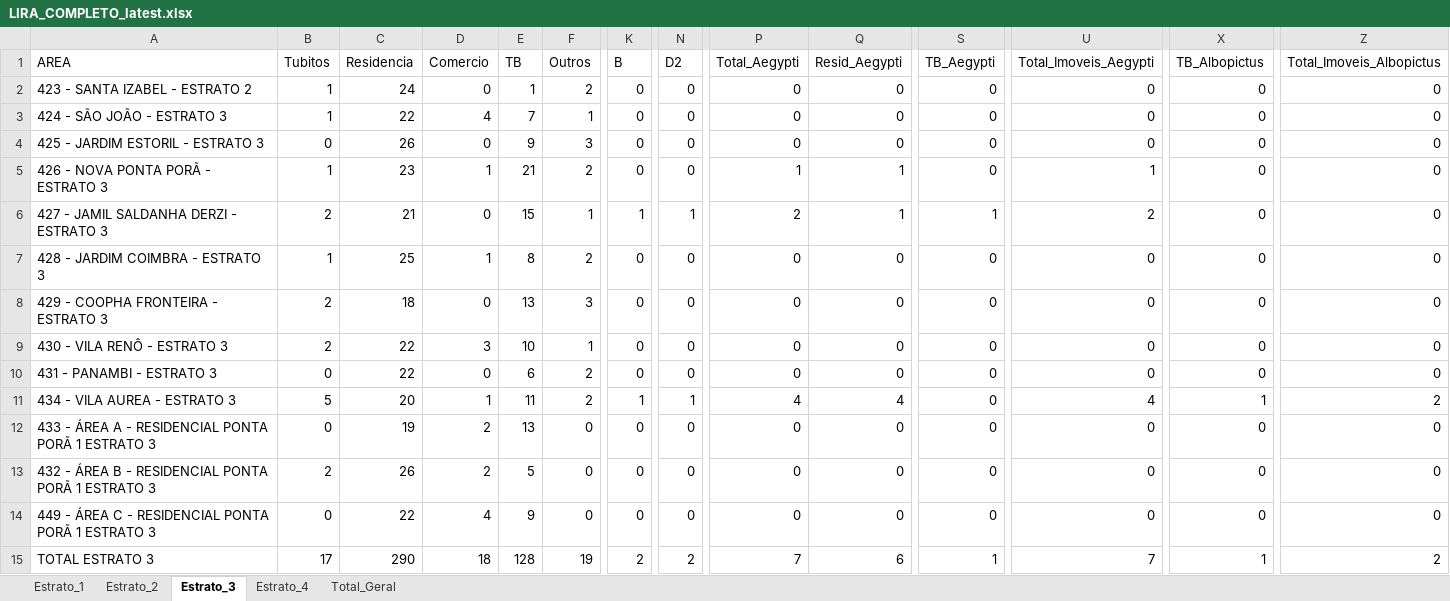
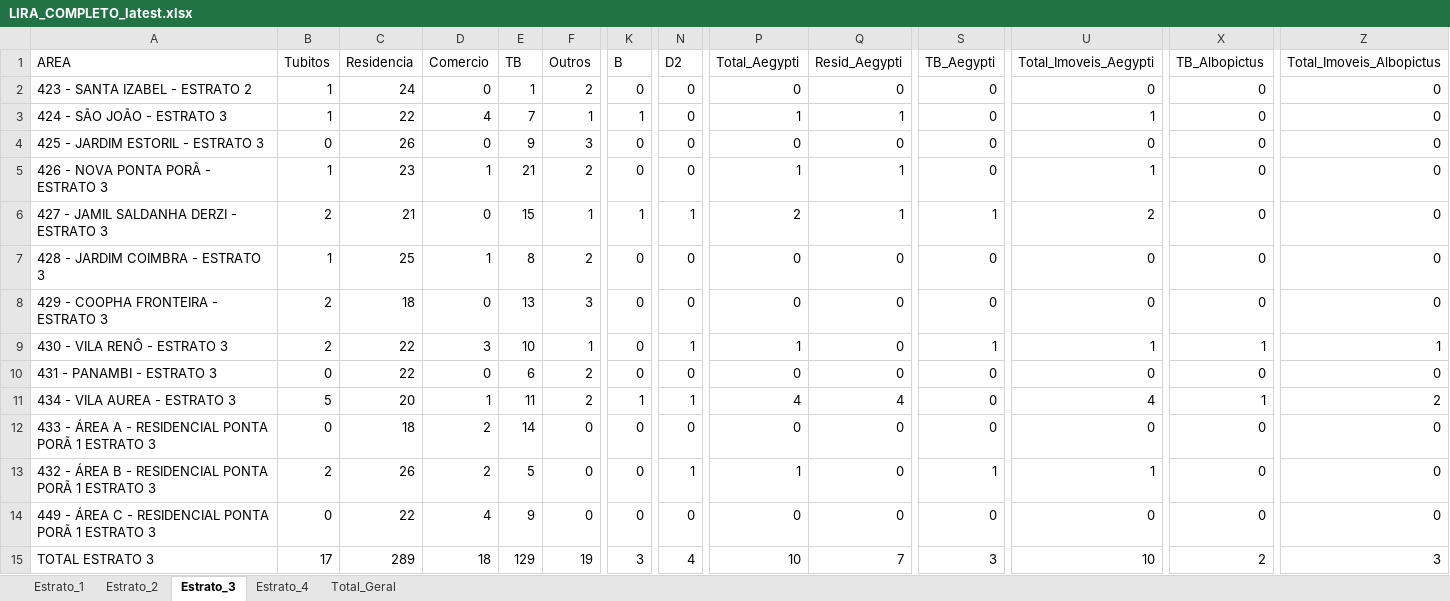
Before and after one commit to LucsDevPro/lira, an Excel workbook: data/LIRA_COMPLETO_latest.xlsx, sheet Estrato_3, drawn as a sheet; only a part is shown, gaps mark what is left out; values as stored, in another font and other column widths than the file's, no borders; the diff names each change by its address in the sheet, - before the commit and + after, or states it on an @@ line.

```diff
--- a/data/LIRA_COMPLETO_latest.xlsx (sheet Estrato_3)
+++ b/data/LIRA_COMPLETO_latest.xlsx (sheet Estrato_3)
-K3 (B): 0
+K3 (B): 1
-P3 (Total_Aegypti): 0
+P3 (Total_Aegypti): 1
-Q3 (Resid_Aegypti): 0
+Q3 (Resid_Aegypti): 1
-U3 (Total_Imoveis_Aegypti): 0
+U3 (Total_Imoveis_Aegypti): 1
-N9 (D2): 0
+N9 (D2): 1
-P9 (Total_Aegypti): 0
+P9 (Total_Aegypti): 1
-S9 (TB_Aegypti): 0
+S9 (TB_Aegypti): 1
-U9 (Total_Imoveis_Aegypti): 0
+U9 (Total_Imoveis_Aegypti): 1
-X9 (TB_Albopictus): 0
+X9 (TB_Albopictus): 1
-Z9 (Total_Imoveis_Albopictus): 0
+Z9 (Total_Imoveis_Albopictus): 1
-C12 (Residencia): 19
+C12 (Residencia): 18
-E12 (TB): 13
+E12 (TB): 14
-N13 (D2): 0
+N13 (D2): 1
-P13 (Total_Aegypti): 0
+P13 (Total_Aegypti): 1
-S13 (TB_Aegypti): 0
+S13 (TB_Aegypti): 1
-U13 (Total_Imoveis_Aegypti): 0
+U13 (Total_Imoveis_Aegypti): 1
-C15 (Residencia): 290
+C15 (Residencia): 289
-E15 (TB): 128
+E15 (TB): 129
-K15 (B): 2
+K15 (B): 3
-N15 (D2): 2
+N15 (D2): 4
-P15 (Total_Aegypti): 7
+P15 (Total_Aegypti): 10
-Q15 (Resid_Aegypti): 6
+Q15 (Resid_Aegypti): 7
-S15 (TB_Aegypti): 1
+S15 (TB_Aegypti): 3
-U15 (Total_Imoveis_Aegypti): 7
+U15 (Total_Imoveis_Aegypti): 10
-X15 (TB_Albopictus): 1
+X15 (TB_Albopictus): 2
-Z15 (Total_Imoveis_Albopictus): 2
+Z15 (Total_Imoveis_Albopictus): 3
```
Also changed, not shown: sheet Total_Geral, sheet Estrato_2, sheet Estrato_1, 2 other files.
